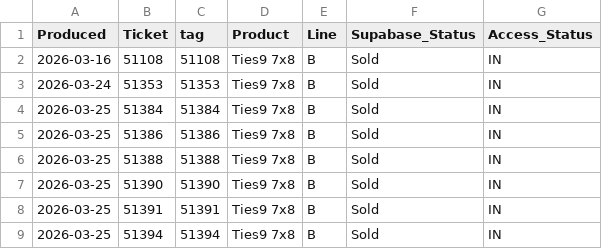
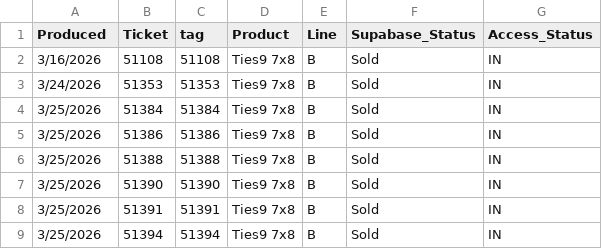
Before and after one commit to MasterG78/mom-app, a CSV file: mismatched_sold_tags.csv, drawn as a sheet.

Commit message:
update QR format (one-line, no dims) and improve tag parsing in SQL

```diff
--- a/mismatched_sold_tags.csv
+++ b/mismatched_sold_tags.csv
@@ -1,9 +1,9 @@
 Produced,Ticket,tag,Product,Line,Supabase_Status,Access_Status
-2026-03-16,51108,51108,Ties9 7x8,B,Sold,IN
-2026-03-24,51353,51353,Ties9 7x8,B,Sold,IN
-2026-03-25,51384,51384,Ties9 7x8,B,Sold,IN
-2026-03-25,51386,51386,Ties9 7x8,B,Sold,IN
-2026-03-25,51388,51388,Ties9 7x8,B,Sold,IN
-2026-03-25,51390,51390,Ties9 7x8,B,Sold,IN
-2026-03-25,51391,51391,Ties9 7x8,B,Sold,IN
-2026-03-25,51394,51394,Ties9 7x8,B,Sold,IN
+3/16/2026,51108,51108,Ties9 7x8,B,Sold,IN
+3/24/2026,51353,51353,Ties9 7x8,B,Sold,IN
+3/25/2026,51384,51384,Ties9 7x8,B,Sold,IN
+3/25/2026,51386,51386,Ties9 7x8,B,Sold,IN
+3/25/2026,51388,51388,Ties9 7x8,B,Sold,IN
+3/25/2026,51390,51390,Ties9 7x8,B,Sold,IN
+3/25/2026,51391,51391,Ties9 7x8,B,Sold,IN
+3/25/2026,51394,51394,Ties9 7x8,B,Sold,IN
```
Also changed, not shown: 54 other files.
